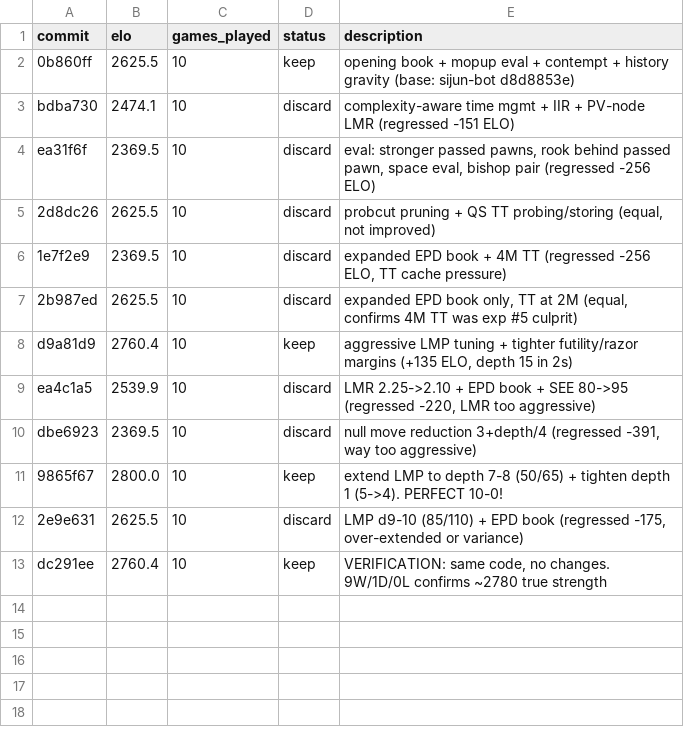
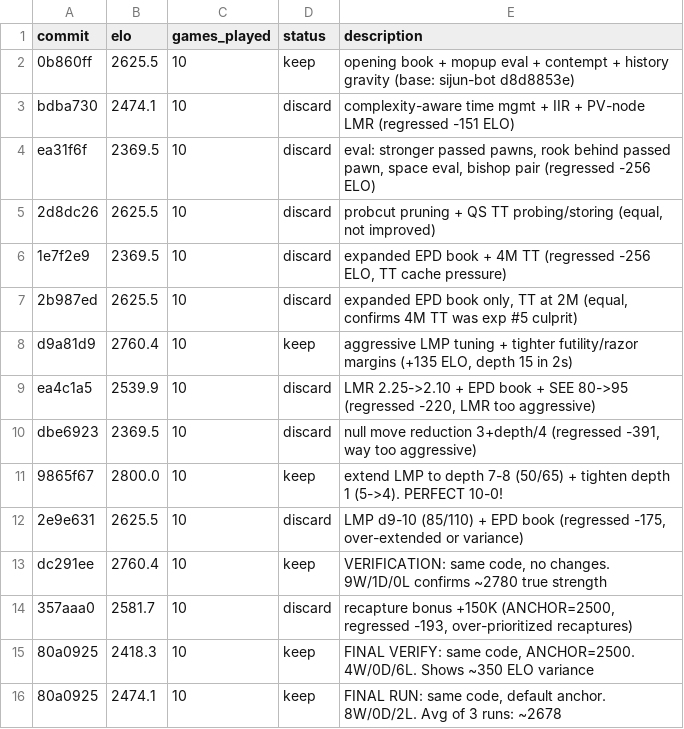
Before and after one commit to hive-swarm-hub/fork--rust-chess-engine--opencode, a TSV file: results.tsv, drawn as a sheet.

Commit message:
record final variance data

```diff
--- a/results.tsv
+++ b/results.tsv
@@ -13 +13,4 @@ dbe6923	2369.5	10	discard	null move reduction 3+depth/4 (regressed -391, way too
 dc291ee	2760.4	10	keep	VERIFICATION: same code, no changes. 9W/1D/0L confirms ~2780 true strength
+357aaa0	2581.7	10	discard	recapture bonus +150K (ANCHOR=2500, regressed -193, over-prioritized recaptures)
+80a0925	2418.3	10	keep	FINAL VERIFY: same code, ANCHOR=2500. 4W/0D/6L. Shows ~350 ELO variance
+80a0925	2474.1	10	keep	FINAL RUN: same code, default anchor. 8W/0D/2L. Avg of 3 runs: ~2678
```
Also changed, not shown: 2 other files.
